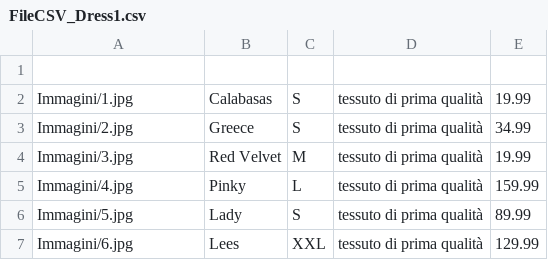
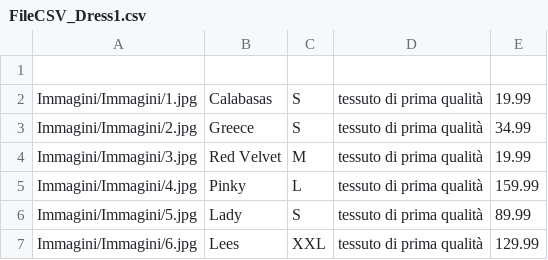
Before and after one commit to ChiaraDeMattia/Capolavoro, a CSV file: FileCSV_Dress1.csv, drawn as a sheet.

Commit message:
Update FileCSV_Dress1.csv

```diff
--- a/FileCSV_Dress1.csv
+++ b/FileCSV_Dress1.csv
@@ -1,7 +1,7 @@
 
-"Immagini/1.jpg","Calabasas","S","tessuto di prima qualità","19.99"
-"Immagini/2.jpg","Greece","S","tessuto di prima qualità","34.99"
-"Immagini/3.jpg","Red Velvet","M","tessuto di prima qualità","19.99"
-"Immagini/4.jpg","Pinky","L","tessuto di prima qualità","159.99"
-"Immagini/5.jpg","Lady","S","tessuto di prima qualità","89.99"
-"Immagini/6.jpg","Lees","XXL","tessuto di prima qualità","129.99"
+"Immagini/Immagini/1.jpg","Calabasas","S","tessuto di prima qualità","19.99"
+"Immagini/Immagini/2.jpg","Greece","S","tessuto di prima qualità","34.99"
+"Immagini/Immagini/3.jpg","Red Velvet","M","tessuto di prima qualità","19.99"
+"Immagini/Immagini/4.jpg","Pinky","L","tessuto di prima qualità","159.99"
+"Immagini/Immagini/5.jpg","Lady","S","tessuto di prima qualità","89.99"
+"Immagini/Immagini/6.jpg","Lees","XXL","tessuto di prima qualità","129.99"
```
